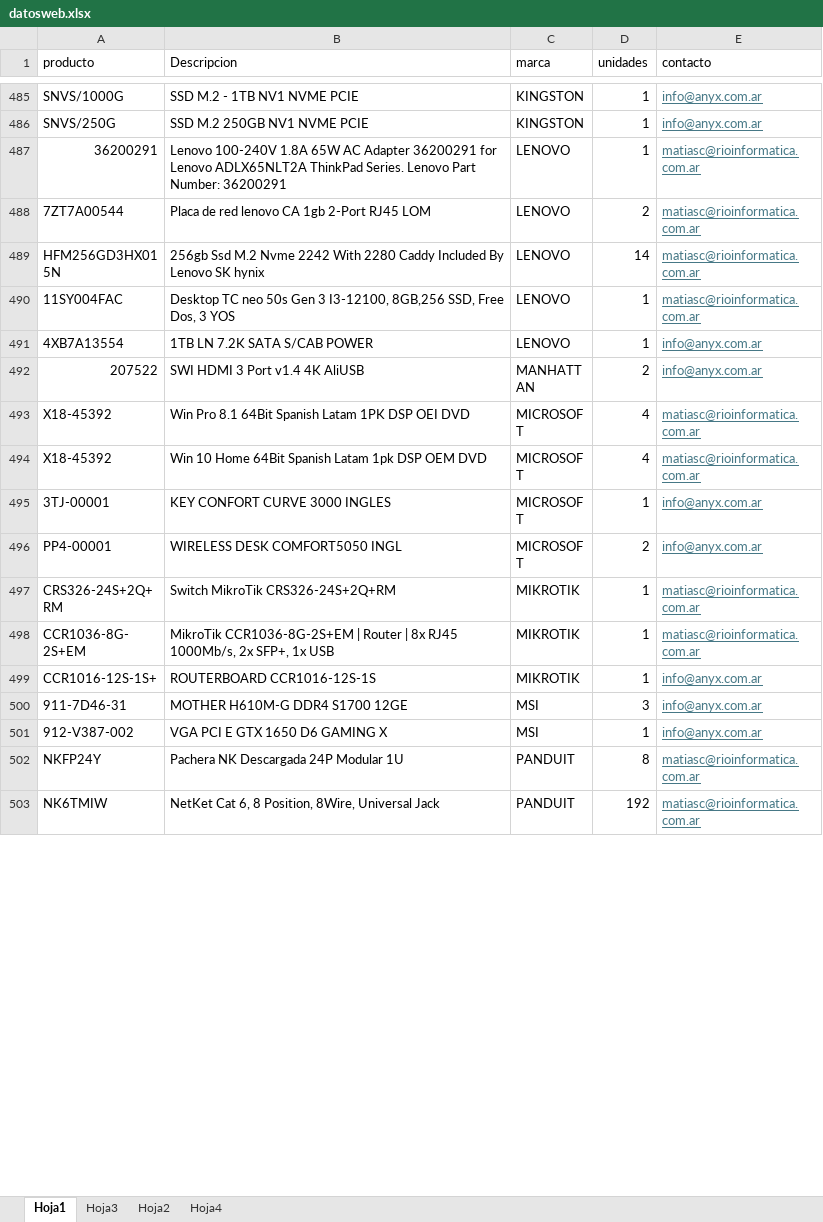
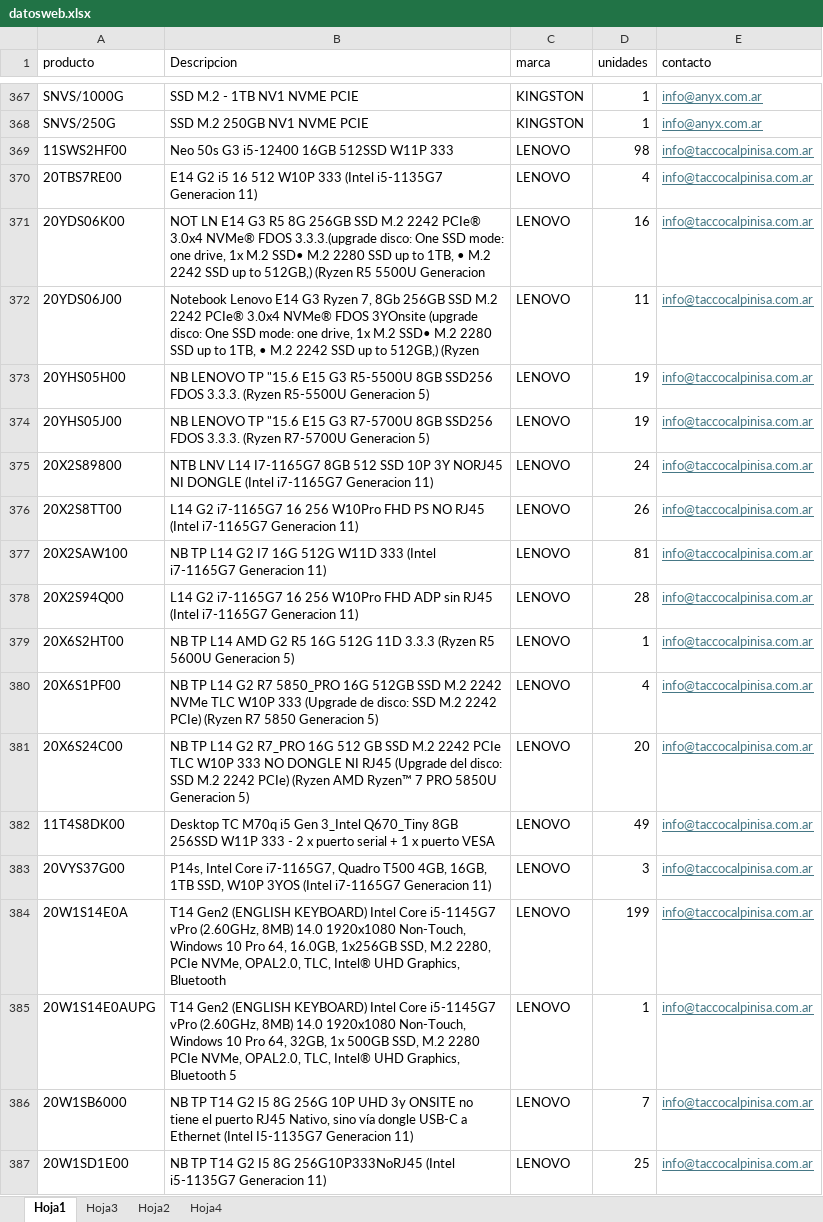
Before and after one commit to FrancoAnyx/francoanyx.github.io., an Excel workbook: datosweb.xlsx, sheet Hoja1, drawn as a sheet; only a part is shown, gaps mark what is left out; the shorter side is filled out with more unchanged rows; values as stored, in another font and other column widths than the file's, no borders; table styles not drawn; the diff covers the shown part only; the diff names each change by its address in the sheet, - before the commit and + after, or states it on an @@ line.

```diff
--- a/datosweb.xlsx (sheet Hoja1)
+++ b/datosweb.xlsx (sheet Hoja1)
+row 369: 11SWS2HF00 | Neo 50s G3 i5-12400 16GB 512SSD W11P 333 | LENOVO | 98 | info@taccocalpinisa.com.ar
+row 370: 20TBS7RE00 | E14 G2 i5 16 512 W10P 333 (Intel i5-1135G7 Generacion 11) | LENOVO | 4 | info@taccocalpinisa.com.ar
+row 371: 20YDS06K00 | NOT LN E14 G3 R5 8G 256GB SSD M.2 2242 PCIe® 3.0x4 NVMe® FDOS 3.3.3.(upgrade disco: One SSD mode: one drive, 1x M.2 SSD• M.2 2280 SSD up to 1TB, • M.2 2242 SSD up to 512GB,) (Ryzen R5 5500U Generacion | LENOVO | 16 | info@taccocalpinisa.com.ar
+row 372: 20YDS06J00 | Notebook Lenovo E14 G3 Ryzen 7, 8Gb 256GB SSD M.2 2242 PCIe® 3.0x4 NVMe® FDOS 3YOnsite (upgrade disco: One SSD mode: one drive, 1x M.2 SSD• M.2 2280 SSD up to 1TB, • M.2 2242 SSD up to 512GB,) (Ryzen | LENOVO | 11 | info@taccocalpinisa.com.ar
+row 373: 20YHS05H00 | NB LENOVO TP "15.6 E15 G3 R5-5500U 8GB SSD256 FDOS 3.3.3. (Ryzen R5-5500U Generacion 5) | LENOVO | 19 | info@taccocalpinisa.com.ar
+row 374: 20YHS05J00 | NB LENOVO TP "15.6 E15 G3 R7-5700U 8GB SSD256 FDOS 3.3.3. (Ryzen R7-5700U Generacion 5) | LENOVO | 19 | info@taccocalpinisa.com.ar
+row 375: 20X2S89800 | NTB LNV L14 I7-1165G7 8GB 512 SSD 10P 3Y NORJ45 NI DONGLE (Intel i7-1165G7 Generacion 11) | LENOVO | 24 | info@taccocalpinisa.com.ar
+row 376: 20X2S8TT00 | L14 G2 i7-1165G7 16 256 W10Pro FHD PS NO RJ45 (Intel i7-1165G7 Generacion 11) | LENOVO | 26 | info@taccocalpinisa.com.ar
+row 377: 20X2SAW100 | NB TP L14 G2 I7 16G 512G W11D 333 (Intel i7-1165G7 Generacion 11) | LENOVO | 81 | info@taccocalpinisa.com.ar
+row 378: 20X2S94Q00 | L14 G2 i7-1165G7 16 256 W10Pro FHD ADP sin RJ45 (Intel i7-1165G7 Generacion 11) | LENOVO | 28 | info@taccocalpinisa.com.ar
+row 379: 20X6S2HT00 | NB TP L14 AMD G2 R5 16G 512G 11D 3.3.3 (Ryzen R5 5600U Generacion 5) | LENOVO | 1 | info@taccocalpinisa.com.ar
+row 380: 20X6S1PF00 | NB TP L14 G2 R7 5850_PRO 16G 512GB SSD M.2 2242 NVMe TLC W10P 333 (Upgrade de disco: SSD M.2 2242 PCIe) (Ryzen R7 5850 Generacion 5) | LENOVO | 4 | info@taccocalpinisa.com.ar
+row 381: 20X6S24C00 | NB TP L14 G2 R7_PRO 16G 512 GB SSD M.2 2242 PCIe TLC W10P 333 NO DONGLE NI RJ45 (Upgrade del disco: SSD M.2 2242 PCIe) (Ryzen AMD Ryzen™ 7 PRO 5850U Generacion 5) | LENOVO | 20 | info@taccocalpinisa.com.ar
+row 382: 11T4S8DK00 | Desktop TC M70q i5 Gen 3_Intel Q670_Tiny 8GB 256SSD W11P 333 - 2 x puerto serial + 1 x puerto VESA | LENOVO | 49 | info@taccocalpinisa.com.ar
+row 383: 20VYS37G00 | P14s, Intel Core i7-1165G7, Quadro T500 4GB, 16GB, 1TB SSD, W10P 3YOS (Intel i7-1165G7 Generacion 11) | LENOVO | 3 | info@taccocalpinisa.com.ar
+row 384: 20W1S14E0A | T14 Gen2 (ENGLISH KEYBOARD) Intel Core i5-1145G7 vPro (2.60GHz, 8MB) 14.0 1920x1080 Non-Touch, Windows 10 Pro 64, 16.0GB, 1x256GB SSD, M.2 2280, PCIe NVMe, OPAL2.0, TLC, Intel® UHD Graphics, Bluetooth | LENOVO | 199 | info@taccocalpinisa.com.ar
+row 385: 20W1S14E0AUPG | T14 Gen2 (ENGLISH KEYBOARD) Intel Core i5-1145G7 vPro (2.60GHz, 8MB) 14.0 1920x1080 Non-Touch, Windows 10 Pro 64, 32GB, 1x 500GB SSD, M.2 2280 PCIe NVMe, OPAL2.0, TLC, Intel® UHD Graphics, Bluetooth 5 | LENOVO | 1 | info@taccocalpinisa.com.ar
+row 386: 20W1SB6000 | NB TP T14 G2 I5 8G 256G 10P UHD 3y ONSITE no tiene el puerto RJ45 Nativo, sino vía dongle USB-C a Ethernet (Intel I5-1135G7 Generacion 11) | LENOVO | 7 | info@taccocalpinisa.com.ar
+row 387: 20W1SD1E00 | NB TP T14 G2 I5 8G 256G10P333NoRJ45 (Intel i5-1135G7 Generacion 11) | LENOVO | 25 | info@taccocalpinisa.com.ar
```
Also changed, not shown: 83 added rows and 189 hidden or unhidden rows elsewhere in this sheet, hidden cells.
